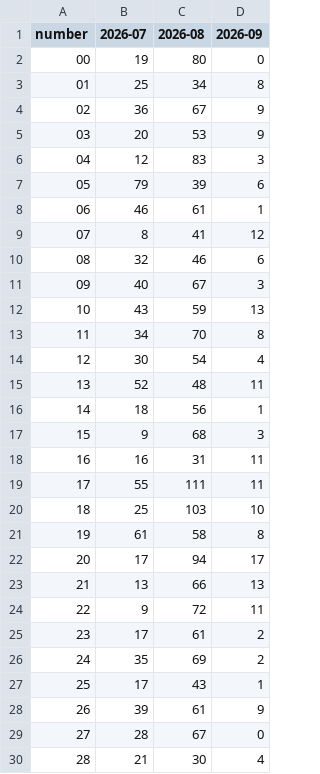
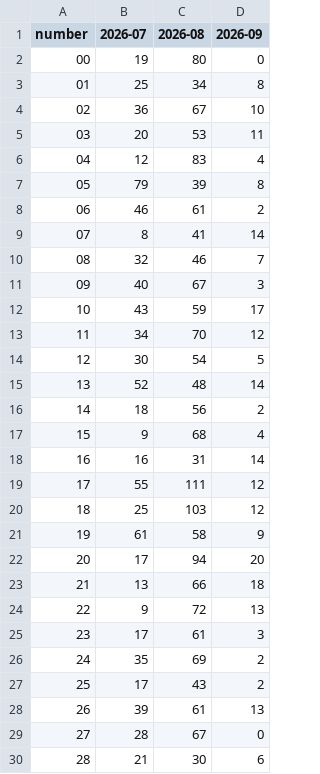
Before and after one commit to kina2711/vn-lottery-xsmb, a CSV file: data/reports/heatmap.csv, drawn as a sheet; only a part is shown; the diff covers the shown part only.

```diff
--- a/data/reports/heatmap.csv
+++ b/data/reports/heatmap.csv
@@ -3,28 +3,28 @@ number,2026-07,2026-08,2026-09
 01,25,34,8
-02,36,67,9
-03,20,53,9
-04,12,83,3
-05,79,39,6
-06,46,61,1
-07,8,41,12
-08,32,46,6
+02,36,67,10
+03,20,53,11
+04,12,83,4
+05,79,39,8
+06,46,61,2
+07,8,41,14
+08,32,46,7
 09,40,67,3
-10,43,59,13
-11,34,70,8
-12,30,54,4
-13,52,48,11
-14,18,56,1
-15,9,68,3
-16,16,31,11
-17,55,111,11
-18,25,103,10
-19,61,58,8
-20,17,94,17
-21,13,66,13
-22,9,72,11
-23,17,61,2
+10,43,59,17
+11,34,70,12
+12,30,54,5
+13,52,48,14
+14,18,56,2
+15,9,68,4
+16,16,31,14
+17,55,111,12
+18,25,103,12
+19,61,58,9
+20,17,94,20
+21,13,66,18
+22,9,72,13
+23,17,61,3
 24,35,69,2
-25,17,43,1
-26,39,61,9
+25,17,43,2
+26,39,61,13
 27,28,67,0
-28,21,30,4
+28,21,30,6
```
Also changed, not shown: 59 edited cells elsewhere in this file, data/processed/draws.csv, data/reports/histogram.csv, 10 other files.
